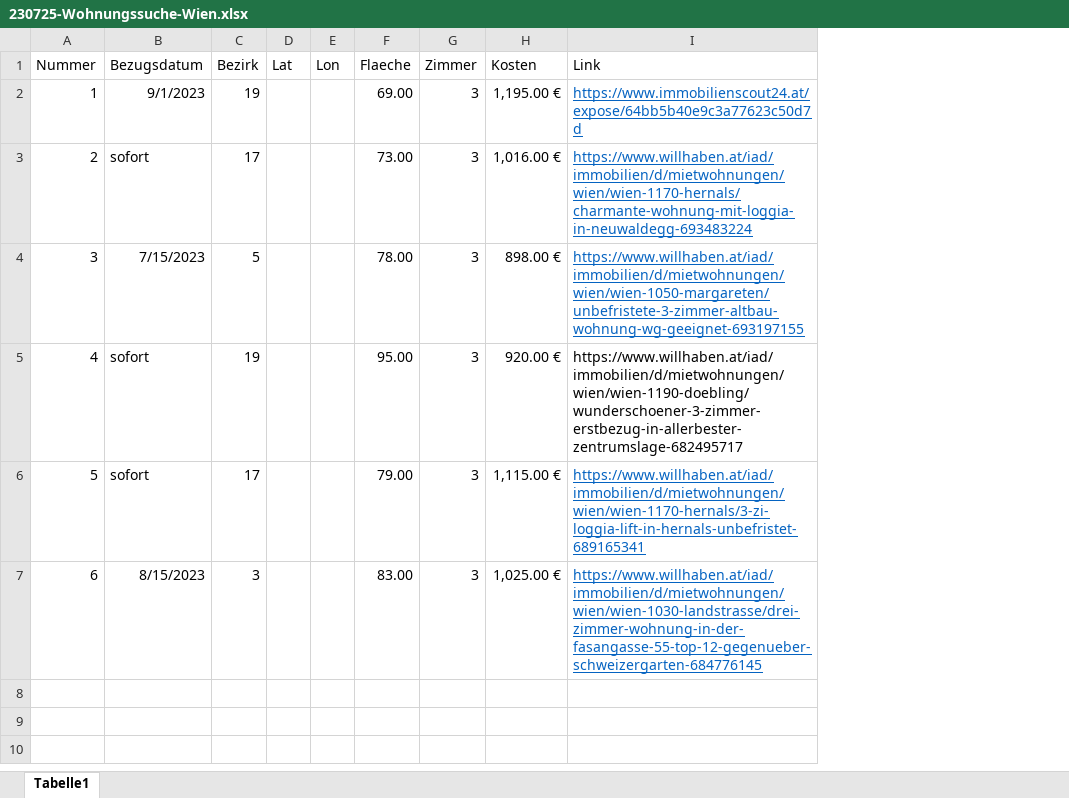
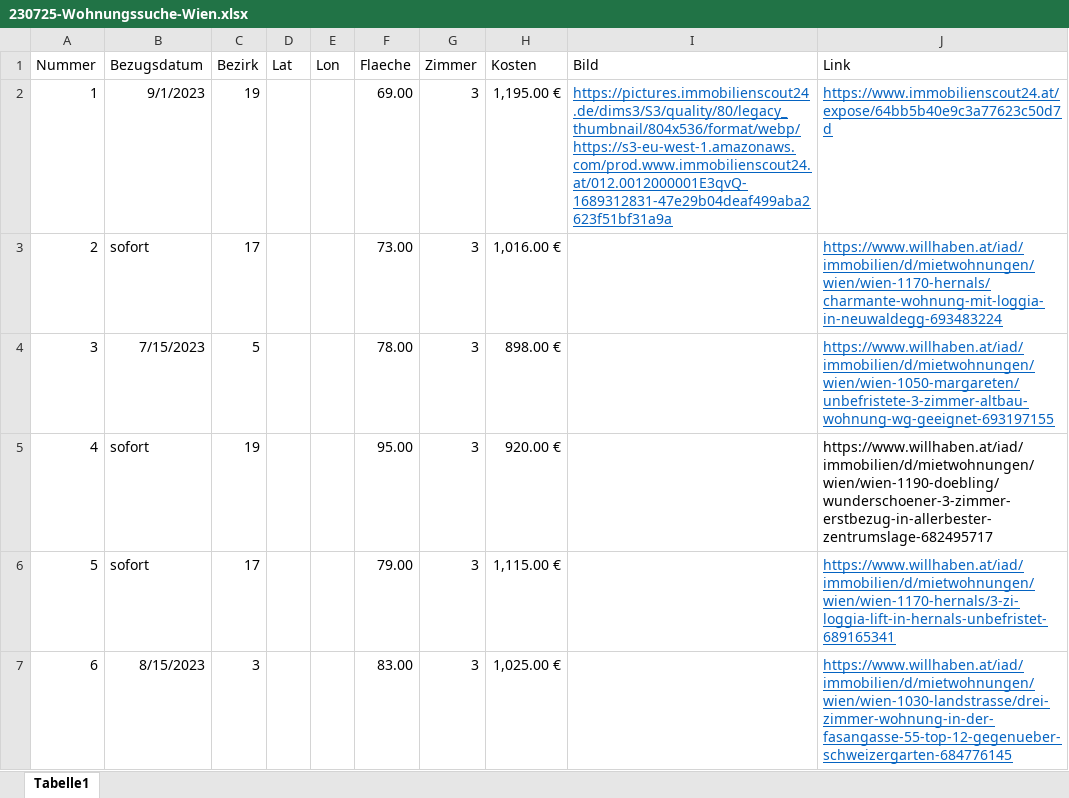
Before and after one commit to tngs31/Wohnungssuche-Alina-Timon, an Excel workbook: 230725-Wohnungssuche-Wien.xlsx, sheet Tabelle1, drawn as a sheet; values as stored, in another font and other column widths than the file's, no borders; table styles not drawn; the diff names each change by its address in the sheet, - before the commit and + after, or states it on an @@ line.

```diff
--- a/230725-Wohnungssuche-Wien.xlsx (sheet Tabelle1)
+++ b/230725-Wohnungssuche-Wien.xlsx (sheet Tabelle1)
+column I (Bild), row 2: https://pictures.immobilienscout24.de/dims3/S3/quality/80/legacy_thumbnail/804x536/format/webp/https://s3-eu-west-1.amazonaws.com/prod.www.immobilienscout24.at/012.0012000001E3qvQ-1689312831-47e29b04deaf499aba2623f51bf31a9a
```
Also changed, not shown: 1 other file.
